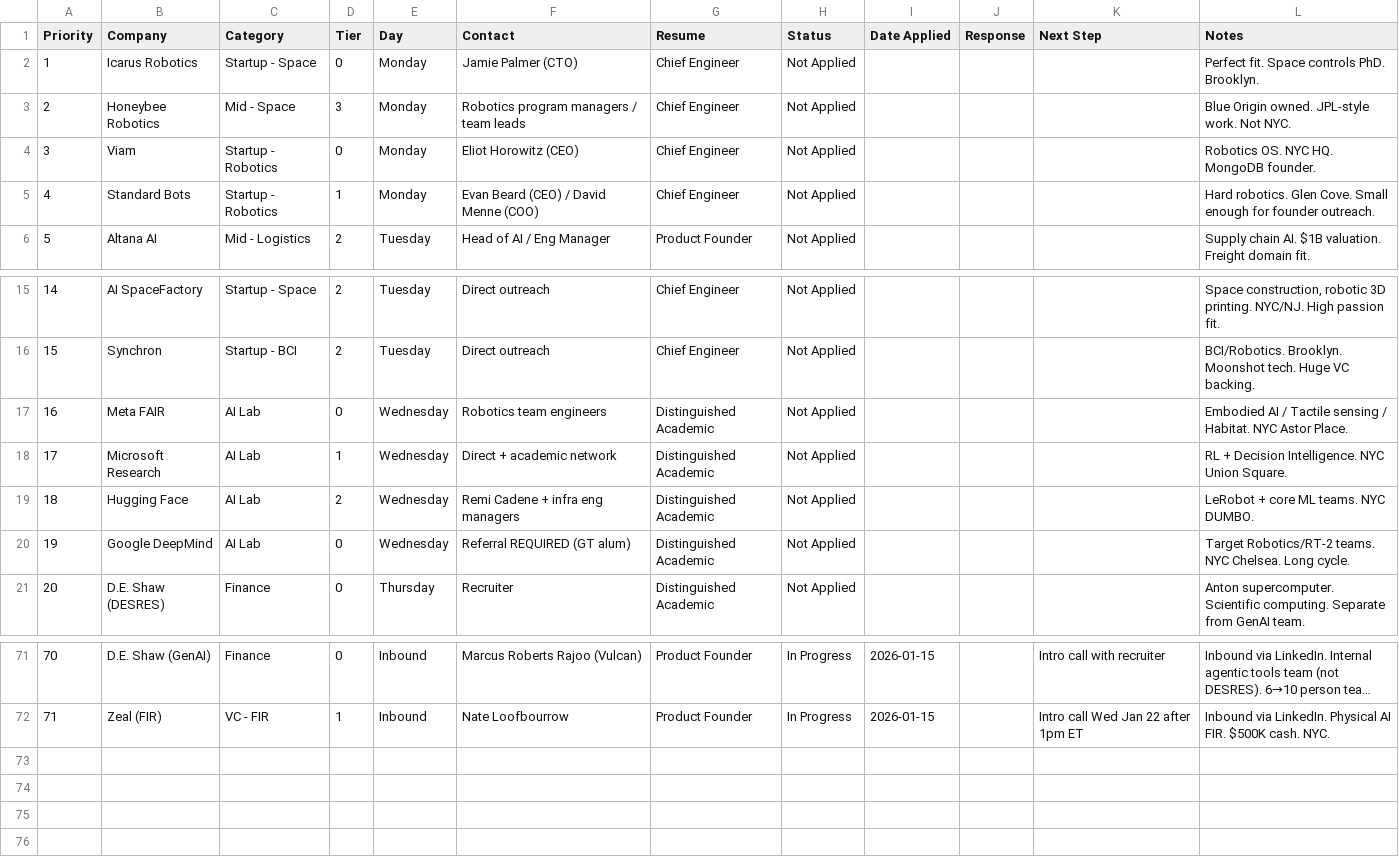
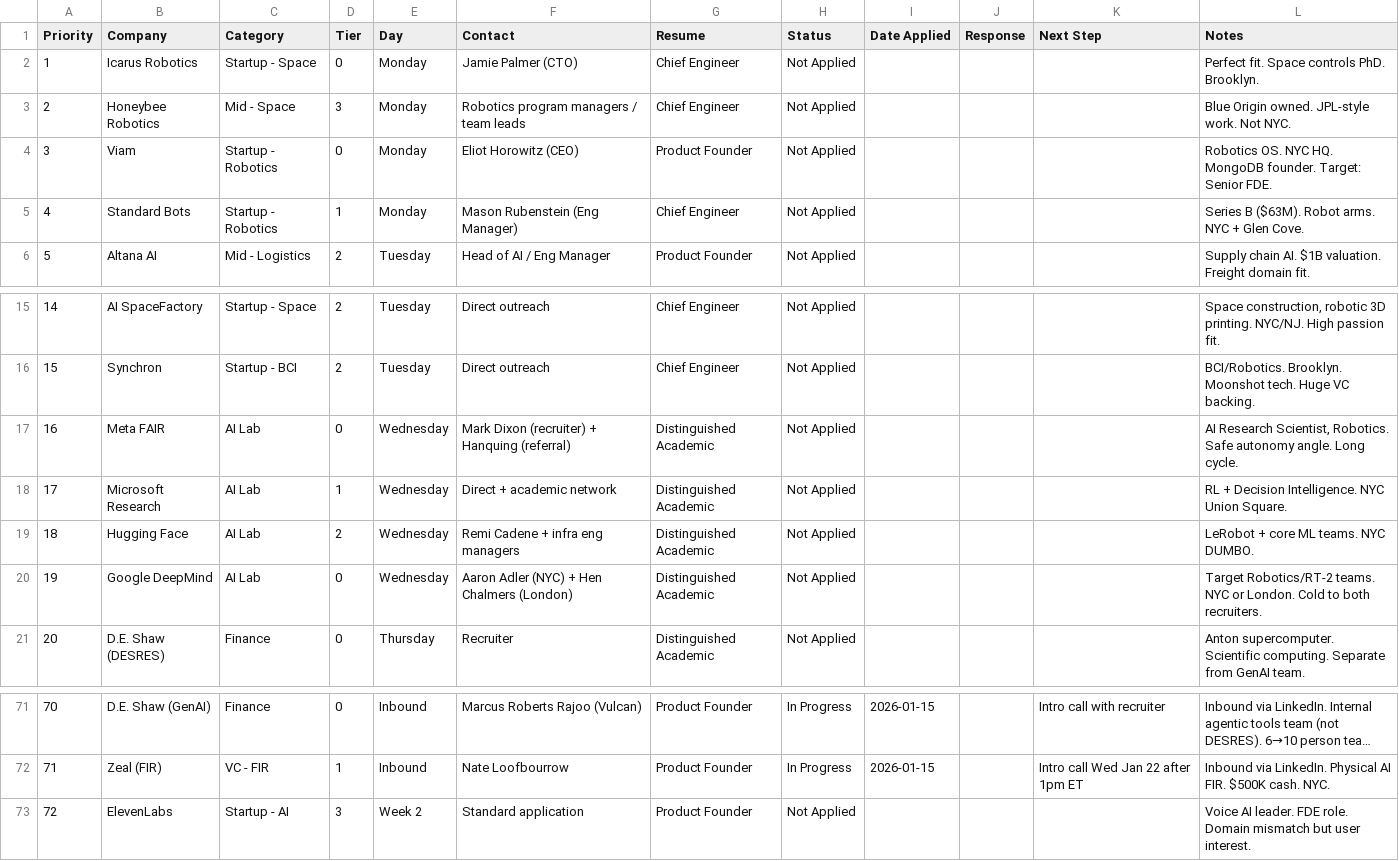
Before and after one commit to MarkMote/personal-agent, a CSV file: data/tracker.csv, drawn as a sheet; only a part is shown, gaps mark what is left out; long unchanged cells end in ….

Commit message:
move t0/t1 companies to qualified, add elevenlabs, update tracker and refs

```diff
--- a/data/tracker.csv
+++ b/data/tracker.csv
@@ -3,4 +3,4 @@
 "2","Honeybee Robotics","Mid - Space","3","Monday","Robotics program managers / team leads","Chief Engineer","Not Applied","","","","Blue Origin owned. JPL-style work. Not NYC."
-"3","Viam","Startup - Robotics","0","Monday","Eliot Horowitz (CEO)","Chief Engineer","Not Applied","","","","Robotics OS. NYC HQ. MongoDB founder."
-"4","Standard Bots","Startup - Robotics","1","Monday","Evan Beard (CEO) / David Menne (COO)","Chief Engineer","Not Applied","","","","Hard robotics. Glen Cove. Small enough for founder outreach."
+"3","Viam","Startup - Robotics","0","Monday","Eliot Horowitz (CEO)","Product Founder","Not Applied","","","","Robotics OS. NYC HQ. MongoDB founder. Target: Senior FDE."
+"4","Standard Bots","Startup - Robotics","1","Monday","Mason Rubenstein (Eng Manager)","Chief Engineer","Not Applied","","","","Series B ($63M). Robot arms. NYC + Glen Cove."
 "5","Altana AI","Mid - Logistics","2","Tuesday","Head of AI / Eng Manager","Product Founder","Not Applied","","","","Supply chain AI. $1B valuation. Freight domain fit."
@@ -16,6 +16,6 @@
 "15","Synchron","Startup - BCI","2","Tuesday","Direct outreach","Chief Engineer","Not Applied","","","","BCI/Robotics. Brooklyn. Moonshot tech. Huge VC backing."
-"16","Meta FAIR","AI Lab","0","Wednesday","Robotics team engineers","Distinguished Academic","Not Applied","","","","Embodied AI / Tactile sensing / Habitat. NYC Astor Place."
+"16","Meta FAIR","AI Lab","0","Wednesday","Mark Dixon (recruiter) + Hanquing (referral)","Distinguished Academic","Not Applied","","","","AI Research Scientist, Robotics. Safe autonomy angle. Long cycle."
 "17","Microsoft Research","AI Lab","1","Wednesday","Direct + academic network","Distinguished Academic","Not Applied","","","","RL + Decision Intelligence. NYC Union Square."
 "18","Hugging Face","AI Lab","2","Wednesday","Remi Cadene + infra eng managers","Distinguished Academic","Not Applied","","","","LeRobot + core ML teams. NYC DUMBO."
-"19","Google DeepMind","AI Lab","0","Wednesday","Referral REQUIRED (GT alum)","Distinguished Academic","Not Applied","","","","Target Robotics/RT-2 teams. NYC Chelsea. Long cycle."
+"19","Google DeepMind","AI Lab","0","Wednesday","Aaron Adler (NYC) + Hen Chalmers (London)","Distinguished Academic","Not Applied","","","","Target Robotics/RT-2 teams. NYC or London. Cold to both recruiters."
 "20","D.E. Shaw (DESRES)","Finance","0","Thursday","Recruiter","Distinguished Academic","Not Applied","","","","Anton supercomputer. Scientific computing. Separate from GenAI team."
@@ -72 +72,2 @@
 "71","Zeal (FIR)","VC - FIR","1","Inbound","Nate Loofbourrow","Product Founder","In Progress","2026-01-15","","Intro call Wed Jan 22 after 1pm ET","Inbound via LinkedIn. Physical AI FIR. $500K cash. NYC."
+"72","ElevenLabs","Startup - AI","3","Week 2","Standard application","Product Founder","Not Applied","","","","Voice AI leader. FDE role. Domain mismatch but user interest."
```
Also changed, not shown: data/outreach_queue.csv, 23 other files.
